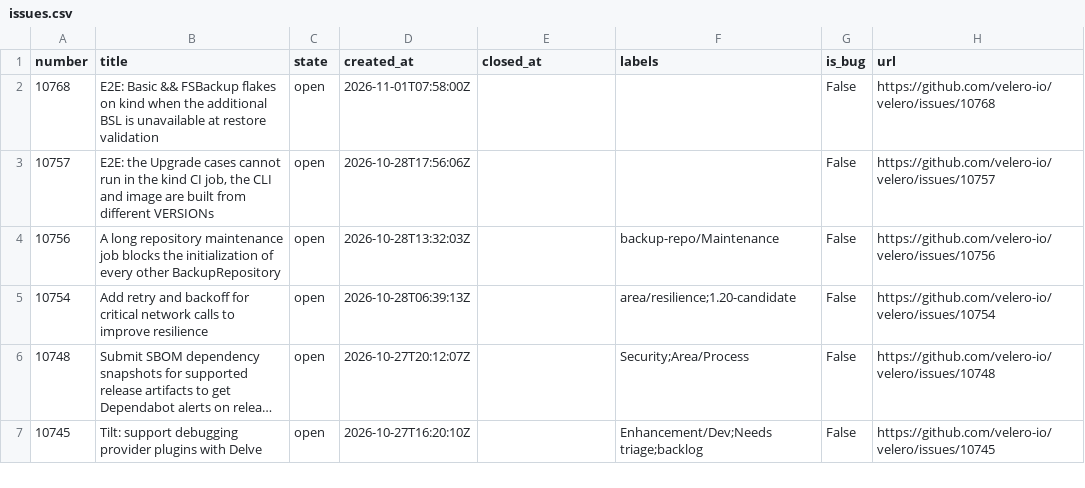
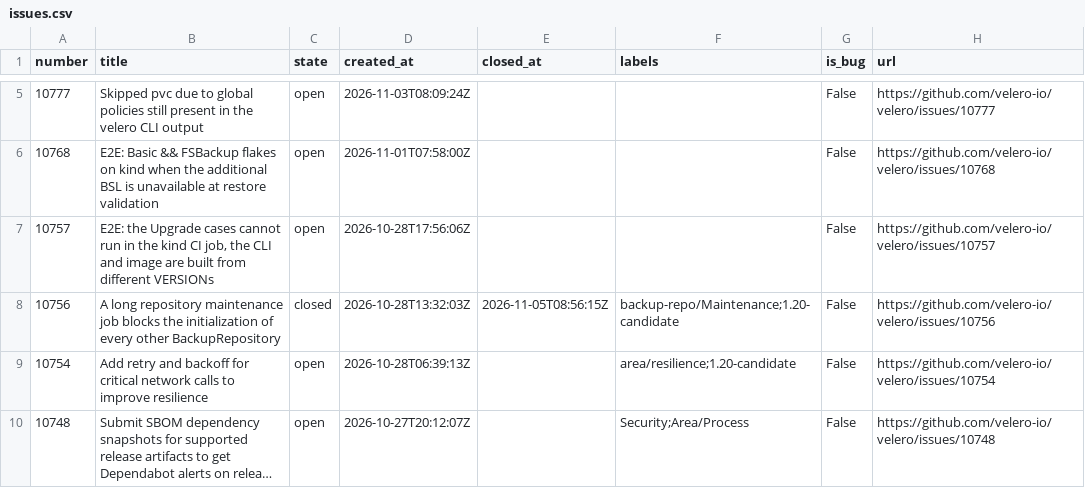
Before and after one commit to tanishq-rathod/eng-delivery-dashboard, a CSV file: data/issues.csv, drawn as a sheet; only a part is shown, gaps mark what is left out; the shorter side is filled out with more unchanged rows; long unchanged cells end in …; the diff covers the shown part only.

```diff
--- a/data/issues.csv
+++ b/data/issues.csv
@@ -2,4 +5,5 @@ number,title,state,created_at,closed_at,labels,is_bug,url
+10777,Skipped pvc due to global policies still present in the velero CLI output,open,2026-11-03T08:09:24Z,,,False,https://github.com/velero-io/velero/issues/10777
 10768,E2E: Basic && FSBackup flakes on kind when the additional BSL is unavailable at restore validation,open,2026-11-01T07:58:00Z,,,False,https://github.com/velero-io/velero/issues/10768
 10757,"E2E: the Upgrade cases cannot run in the kind CI job, the CLI and image are built from different VERSIONs",open,2026-10-28T17:56:06Z,,,False,https://github.com/velero-io/velero/issues/10757
-10756,A long repository maintenance job blocks the initialization of every other BackupRepository,open,2026-10-28T13:32:03Z,,backup-repo/Maintenance,False,https://github.com/velero-io/velero/issues/10756
+10756,A long repository maintenance job blocks the initialization of every other BackupRepository,closed,2026-10-28T13:32:03Z,2026-11-05T08:56:15Z,backup-repo/Maintenance;1.20-candidate,False,https://github.com/velero-io/velero/issues/10756
 10754,Add retry and backoff for critical network calls to improve resilience,open,2026-10-28T06:39:13Z,,area/resilience;1.20-candidate,False,https://github.com/velero-io/velero/issues/10754
```
Also changed, not shown: 3 added rows, 7 removed rows, 3 moved rows and 12 edited cells elsewhere in this file, data/prs.csv, data/releases.csv, 3 other files.
